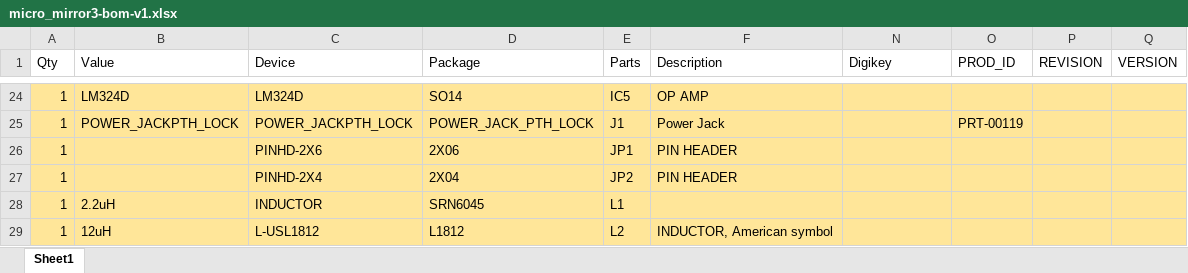
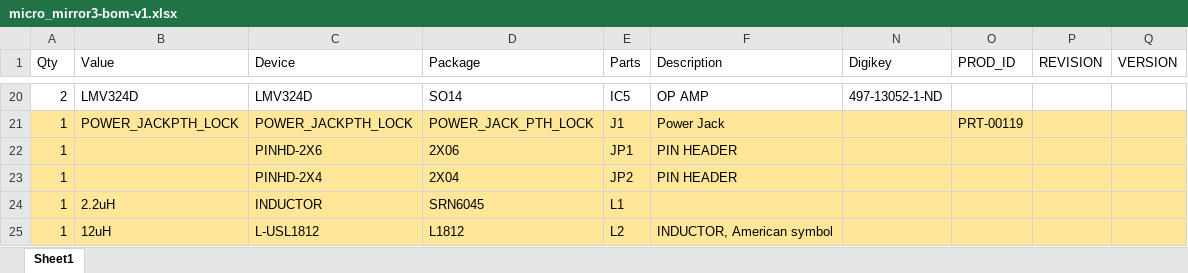
Before and after one commit to ronf-ucb/modular_robotics_pcb, an Excel workbook: micro_mirror/board/micro_mirror3-bom-v1.xlsx, sheet Sheet1, drawn as a sheet; only a part is shown, gaps mark what is left out; values as stored, in another font and other column widths than the file's, no borders; addresses are those after the commit; the diff covers the shown part only; the diff names each change by its address in the sheet, - before the commit and + after, or states it on an @@ line.

```diff
--- a/micro_mirror/board/micro_mirror3-bom-v1.xlsx (sheet Sheet1)
+++ b/micro_mirror/board/micro_mirror3-bom-v1.xlsx (sheet Sheet1)
-A20 (Qty): 1
+A20 (Qty): 2
-A20:F20 fill: #FFE699
+A20:F20 fill: none
-B20 (Value): LM324D
+B20 (Value): LMV324D
-C20 (Device): LM324D
+C20 (Device): LMV324D
-N20 (Digikey): (empty)
+N20 (Digikey): 497-13052-1-ND
-N20:Q20 fill: #FFE699
+N20:Q20 fill: none
```
Also changed, not shown: 4 removed rows, 21 edited cells and cell formats elsewhere in this sheet, micro_mirror/board/micro_mirror3-bom.xlsx, 2 other files.
